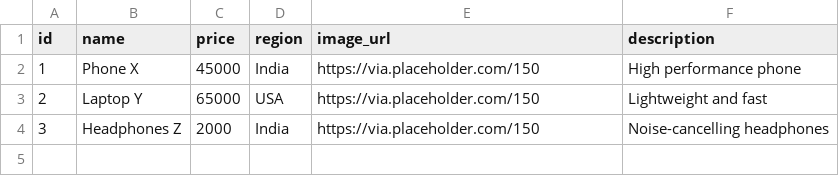
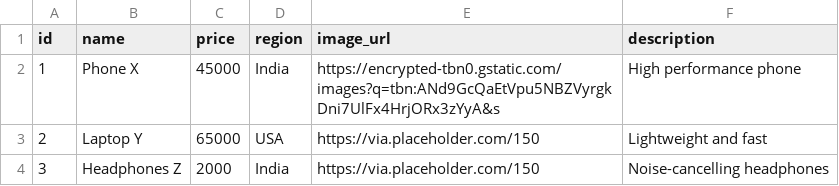
Before and after one commit to manavnagpal08/datajfudksl, a CSV file: data/products.csv, drawn as a sheet.

Commit message:
Update products.csv

```diff
--- a/data/products.csv
+++ b/data/products.csv
@@ -1,3 +1,3 @@
 id,name,price,region,image_url,description
-1,Phone X,45000,India,https://via.placeholder.com/150,High performance phone
+1,Phone X,45000,India,https://encrypted-tbn0.gstatic.com/images?q=tbn:ANd9GcQaEtVpu5NBZVyrgkDni7UlFx4HrjORx3zYyA&s,High performance phone
 2,Laptop Y,65000,USA,https://via.placeholder.com/150,Lightweight and fast
```
